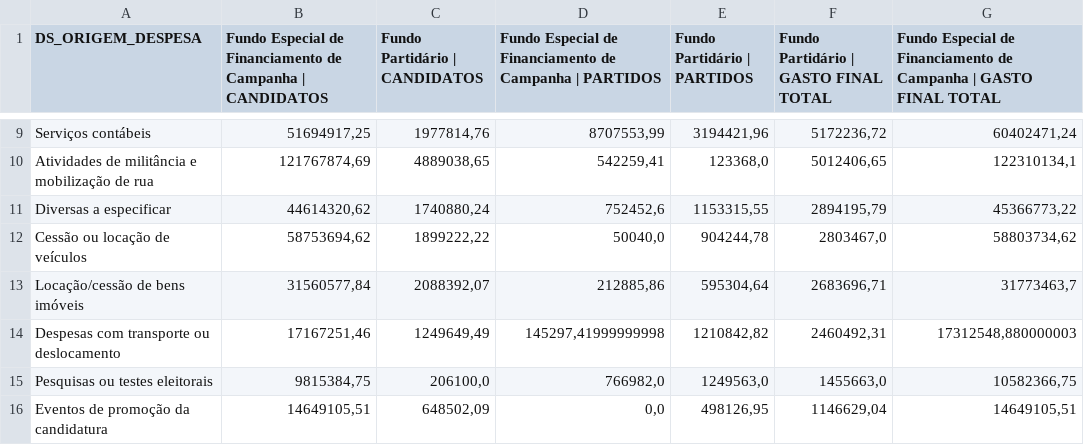
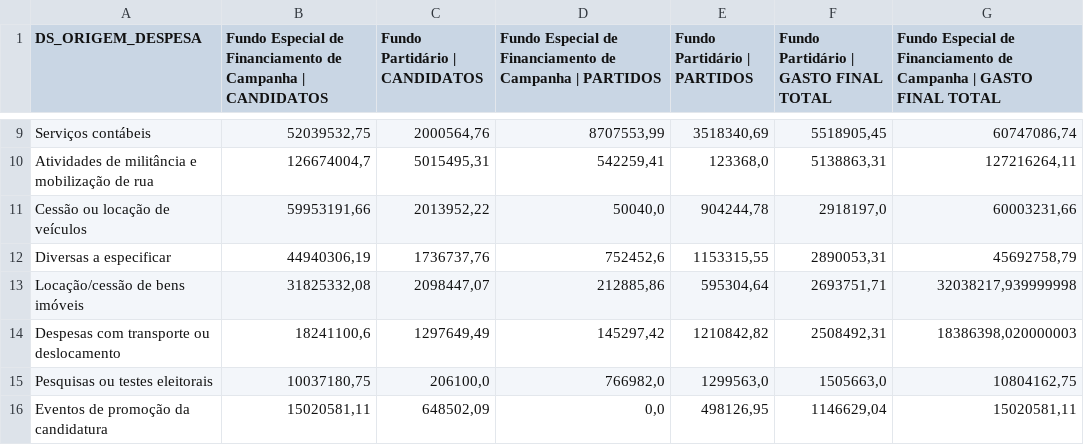
Before and after one commit to edvandroadolfopereira-bot/dinheiro-eleicoes-2026, a CSV file: dados/fundos_publicos_2026.csv, drawn as a sheet; only a part is shown, gaps mark what is left out; removed rows and columns are numbered as before the commit, all else as after; the diff covers the shown part only; the diff names each change by its address in the sheet, - before the commit and + after, or states it on an @@ line.

```diff
--- a/dados/fundos_publicos_2026.csv
+++ b/dados/fundos_publicos_2026.csv
-B9: 51694917,25
+B9: 52039532,75
-C9 (Fundo Partidário | CANDIDATOS): 1977814,76
+C9 (Fundo Partidário | CANDIDATOS): 2000564,76
-E9 (Fundo Partidário | PARTIDOS): 3194421,96
+E9 (Fundo Partidário | PARTIDOS): 3518340,69
-F9: 5172236,72
+F9: 5518905,45
-G9: 60402471,24
+G9: 60747086,74
-B10: 121767874,69
+B10: 126674004,7
-C10 (Fundo Partidário | CANDIDATOS): 4889038,65
+C10 (Fundo Partidário | CANDIDATOS): 5015495,31
-F10: 5012406,65
+F10: 5138863,31
-G10: 122310134,1
+G10: 127216264,11
-row 11: Diversas a especificar | 44614320,62 | 1740880,24 | 752452,6 | 1153315,55 | 2894195,79 | 45366773,22
-B11: 58753694,62
+B11: 59953191,66
-C11 (Fundo Partidário | CANDIDATOS): 1899222,22
+C11 (Fundo Partidário | CANDIDATOS): 2013952,22
-F11: 2803467,0
+F11: 2918197,0
-G11: 58803734,62
+G11: 60003231,66
+row 12: Diversas a especificar | 44940306,19 | 1736737,76 | 752452,6 | 1153315,55 | 2890053,31 | 45692758,79
-B13: 31560577,84
+B13: 31825332,08
-C13 (Fundo Partidário | CANDIDATOS): 2088392,07
+C13 (Fundo Partidário | CANDIDATOS): 2098447,07
-F13: 2683696,71
+F13: 2693751,71
-G13: 31773463,7
+G13: 32038217,939999998
-B14: 17167251,46
+B14: 18241100,6
-C14 (Fundo Partidário | CANDIDATOS): 1249649,49
+C14 (Fundo Partidário | CANDIDATOS): 1297649,49
-D14: 145297,41999999998
+D14: 145297,42
-F14: 2460492,31
+F14: 2508492,31
-G14: 17312548,880000003
+G14: 18386398,020000003
-B15: 9815384,75
+B15: 10037180,75
-E15 (Fundo Partidário | PARTIDOS): 1249563,0
+E15 (Fundo Partidário | PARTIDOS): 1299563,0
-F15: 1455663,0
+F15: 1505663,0
-G15: 10582366,75
+G15: 10804162,75
-B16: 14649105,51
+B16: 15020581,11
-G16: 14649105,51
+G16: 15020581,11
```
Also changed, not shown: 2 added rows, 2 removed rows and 94 edited cells elsewhere in this file, 3 other files.
